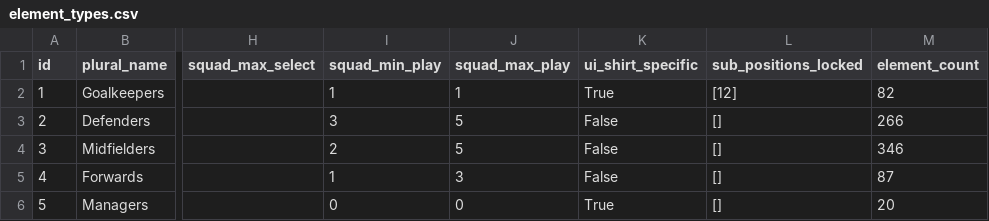
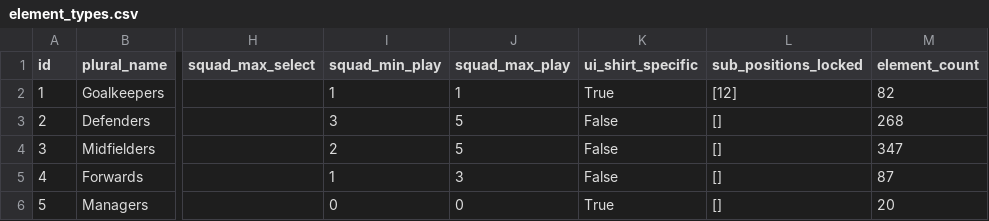
Before and after one commit to Theran500/fpl-data-automation, a CSV file: element_types.csv, drawn as a sheet; only a part is shown, gaps mark what is left out; the diff names each change by its address in the sheet, - before the commit and + after, or states it on an @@ line.

```diff
--- a/element_types.csv
+++ b/element_types.csv
-M3 (element_count): 266
+M3 (element_count): 268
-M4 (element_count): 346
+M4 (element_count): 347
```
Also changed, not shown: events.csv, players.csv, 1 other file.
